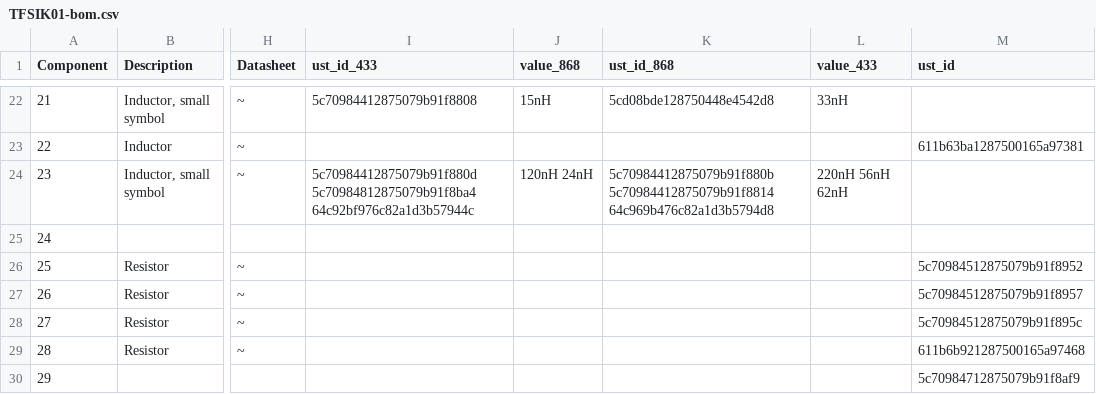
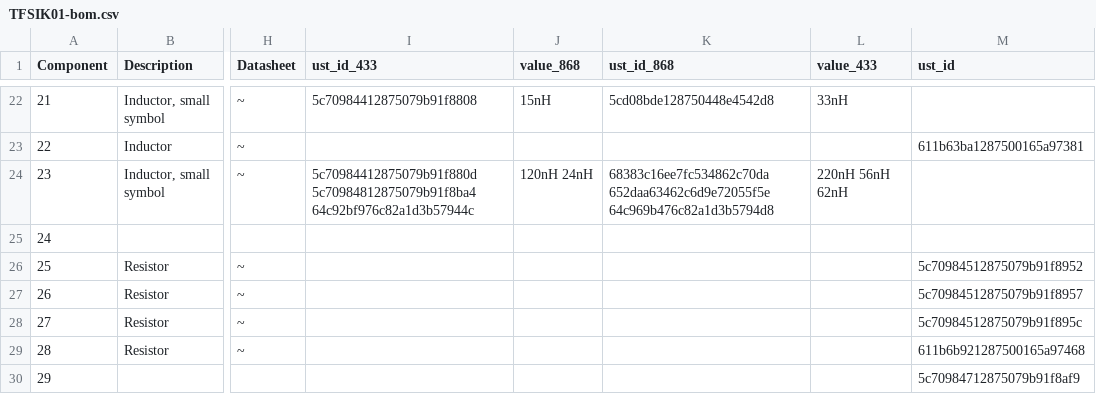
Before and after one commit to ThunderFly-aerospace/TFSIK01, a CSV file: hw/cam_profi/assembly/TFSIK01-bom.csv, drawn as a sheet; only a part is shown, gaps mark what is left out; the diff names each change by its address in the sheet, - before the commit and + after, or states it on an @@ line.

```diff
--- a/hw/cam_profi/assembly/TFSIK01-bom.csv
+++ b/hw/cam_profi/assembly/TFSIK01-bom.csv
-K24 (ust_id_868): 5c70984412875079b91f880b 5c70984412875079b91f8814 64c969b476c82a1d3b5794d8
+K24 (ust_id_868): 68383c16ee7fc534862c70da 652daa63462c6d9e72055f5e 64c969b476c82a1d3b5794d8
```
Also changed, not shown: hw/cam_profi/assembly/TFSIK01-bom_nogroup.csv, 20 other files.
